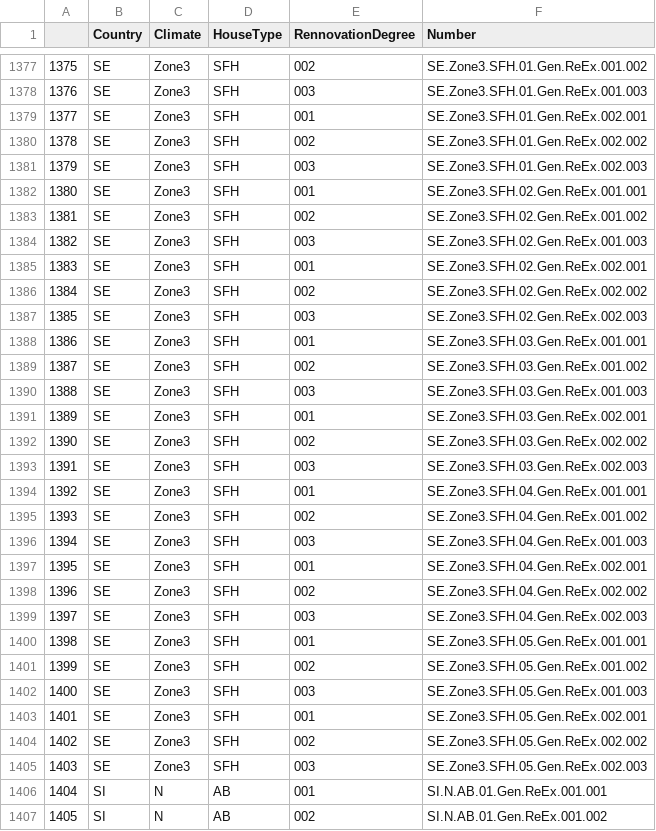
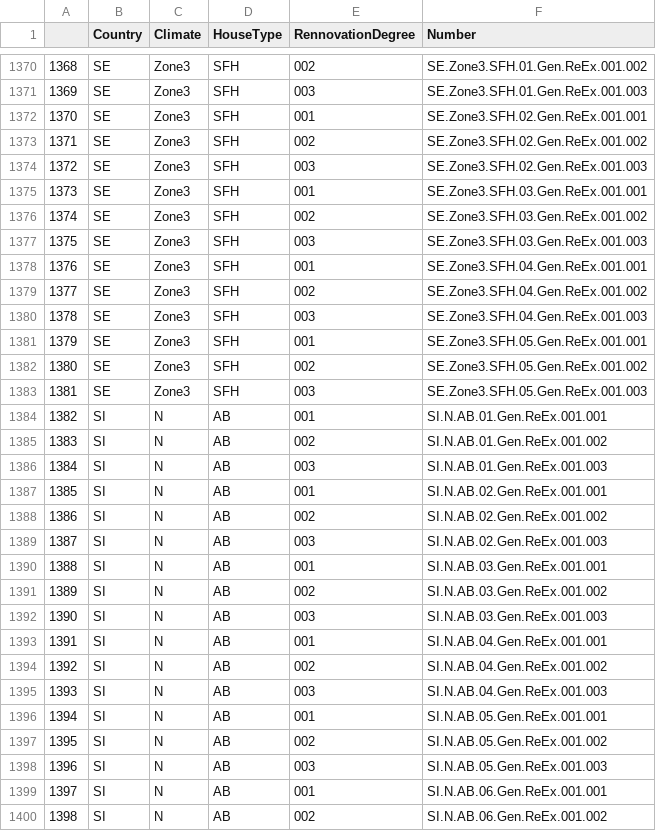
Before and after one commit to FZJ-IEK3-VSA/UTSP_Client, a CSV file: examples/input data/tabula_buildings.csv, drawn as a sheet; only a part is shown, gaps mark what is left out; the shorter side is filled out with more unchanged rows; the diff covers the shown part only; the diff names each change by its address in the sheet, - before the commit and + after, or states it on an @@ line.

Commit message:
removed redundant entries from building list
Co-authored-by: 4wardEnergyResearch <4wardEnergyResearch@users.noreply.github.com>

```diff
--- a/examples/input data/tabula_buildings.csv
+++ b/examples/input data/tabula_buildings.csv
@@ column A renumbered from row 451 down @@
-row 1379: 1377 | SE | Zone3 | SFH | 001 | SE.Zone3.SFH.01.Gen.ReEx.002.001
-row 1380: 1378 | SE | Zone3 | SFH | 002 | SE.Zone3.SFH.01.Gen.ReEx.002.002
-row 1381: 1379 | SE | Zone3 | SFH | 003 | SE.Zone3.SFH.01.Gen.ReEx.002.003
-row 1385: 1383 | SE | Zone3 | SFH | 001 | SE.Zone3.SFH.02.Gen.ReEx.002.001
-row 1386: 1384 | SE | Zone3 | SFH | 002 | SE.Zone3.SFH.02.Gen.ReEx.002.002
-row 1387: 1385 | SE | Zone3 | SFH | 003 | SE.Zone3.SFH.02.Gen.ReEx.002.003
-row 1391: 1389 | SE | Zone3 | SFH | 001 | SE.Zone3.SFH.03.Gen.ReEx.002.001
-row 1392: 1390 | SE | Zone3 | SFH | 002 | SE.Zone3.SFH.03.Gen.ReEx.002.002
-row 1393: 1391 | SE | Zone3 | SFH | 003 | SE.Zone3.SFH.03.Gen.ReEx.002.003
-row 1397: 1395 | SE | Zone3 | SFH | 001 | SE.Zone3.SFH.04.Gen.ReEx.002.001
-row 1398: 1396 | SE | Zone3 | SFH | 002 | SE.Zone3.SFH.04.Gen.ReEx.002.002
-row 1399: 1397 | SE | Zone3 | SFH | 003 | SE.Zone3.SFH.04.Gen.ReEx.002.003
-row 1403: 1401 | SE | Zone3 | SFH | 001 | SE.Zone3.SFH.05.Gen.ReEx.002.001
-row 1404: 1402 | SE | Zone3 | SFH | 002 | SE.Zone3.SFH.05.Gen.ReEx.002.002
-row 1405: 1403 | SE | Zone3 | SFH | 003 | SE.Zone3.SFH.05.Gen.ReEx.002.003
```
Also changed, not shown: 7 removed rows elsewhere in this file.
